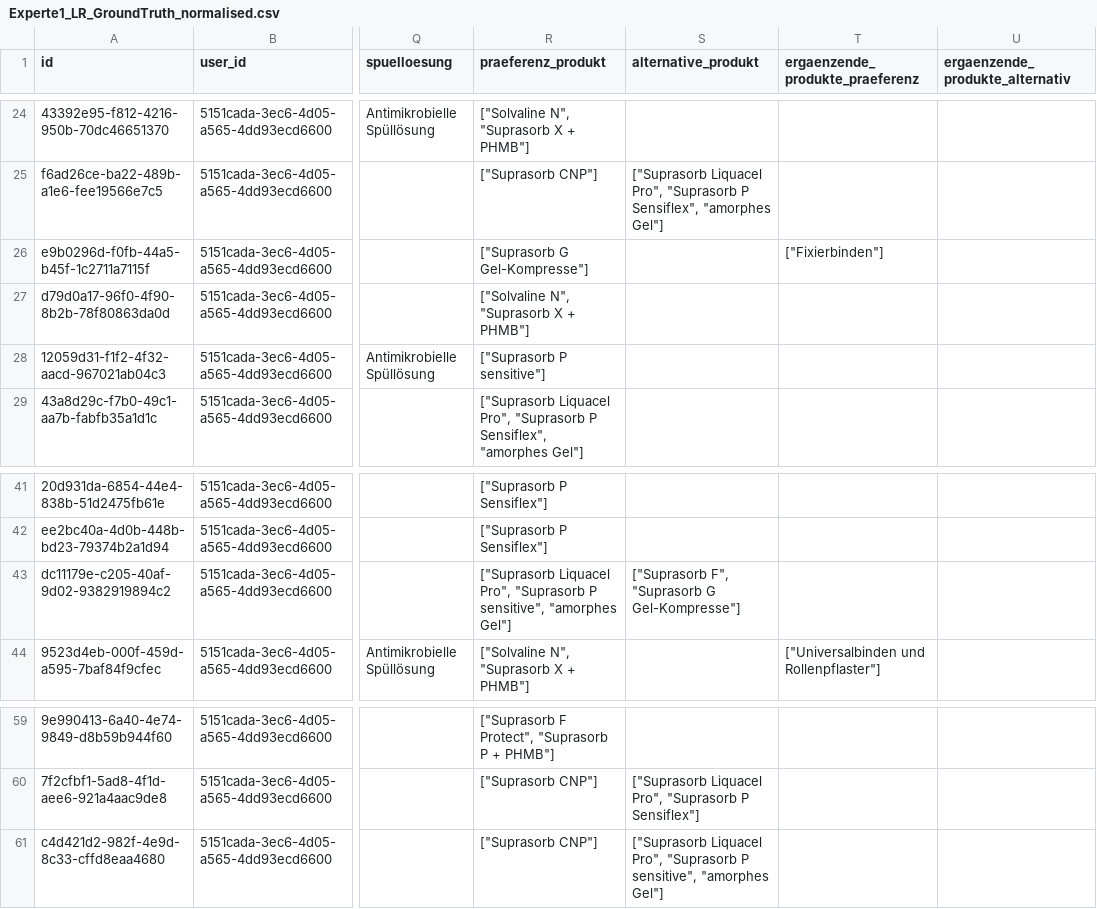
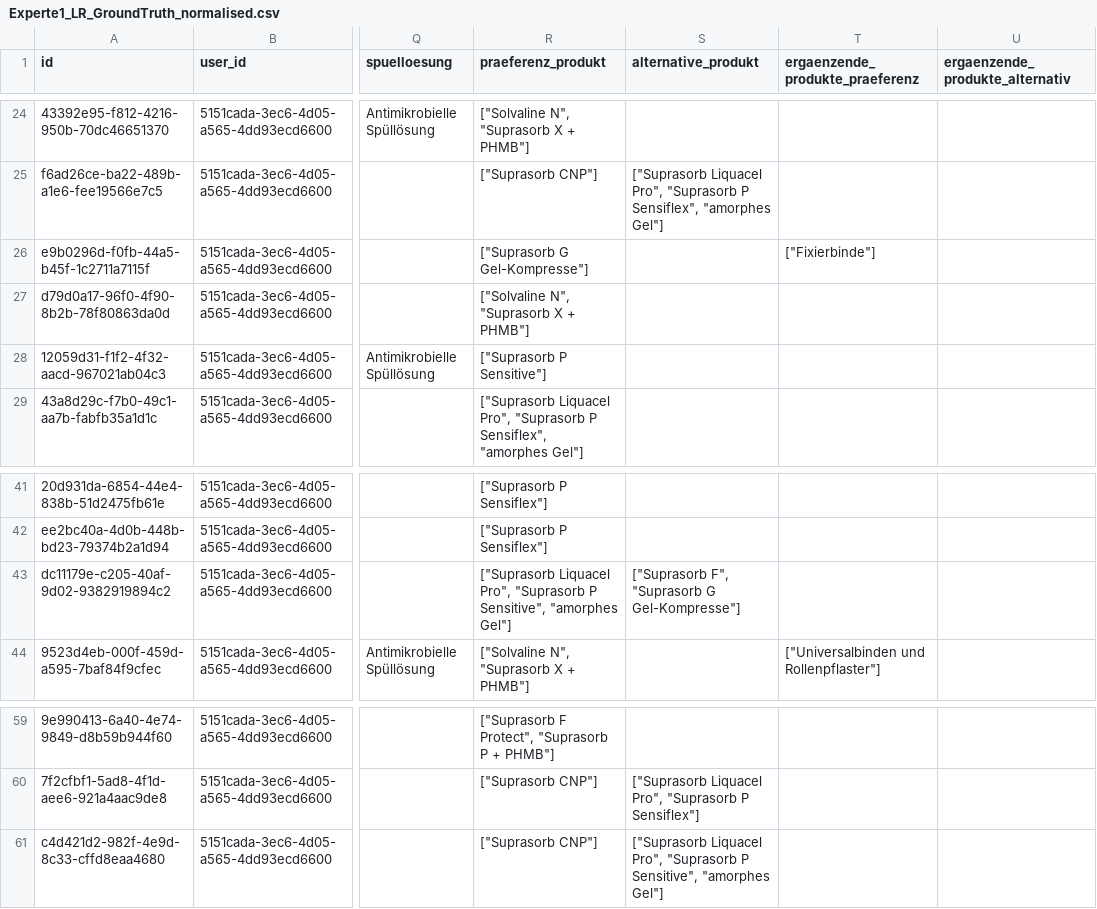
Before and after one commit to code-mert/masterarbeitmodell, a CSV file: data/ground_truth/lohmann_rauscher/Experte1_LR_GroundTruth_normalised.csv, drawn as a sheet; only a part is shown, gaps mark what is left out; the diff names each change by its address in the sheet, - before the commit and + after, or states it on an @@ line.

```diff
--- a/data/ground_truth/lohmann_rauscher/Experte1_LR_GroundTruth_normalised.csv
+++ b/data/ground_truth/lohmann_rauscher/Experte1_LR_GroundTruth_normalised.csv
-T26 (ergaenzende_produkte_praeferenz): ["Fixierbinden"]
+T26 (ergaenzende_produkte_praeferenz): ["Fixierbinde"]
-R28 (praeferenz_produkt): ["Suprasorb P sensitive"]
+R28 (praeferenz_produkt): ["Suprasorb P Sensitive"]
-R43 (praeferenz_produkt): …"Suprasorb P sensitive", "amorphes Gel"]
+R43 (praeferenz_produkt): …"Suprasorb P Sensitive", "amorphes Gel"]
-S61 (alternative_produkt): …"Suprasorb P sensitive", "amorphes Gel"]
+S61 (alternative_produkt): …"Suprasorb P Sensitive", "amorphes Gel"]
```
Also changed, not shown: data/llm_outputs/zero_shot_lr/zero_shot_lr_normalised.csv, 17 other files.
